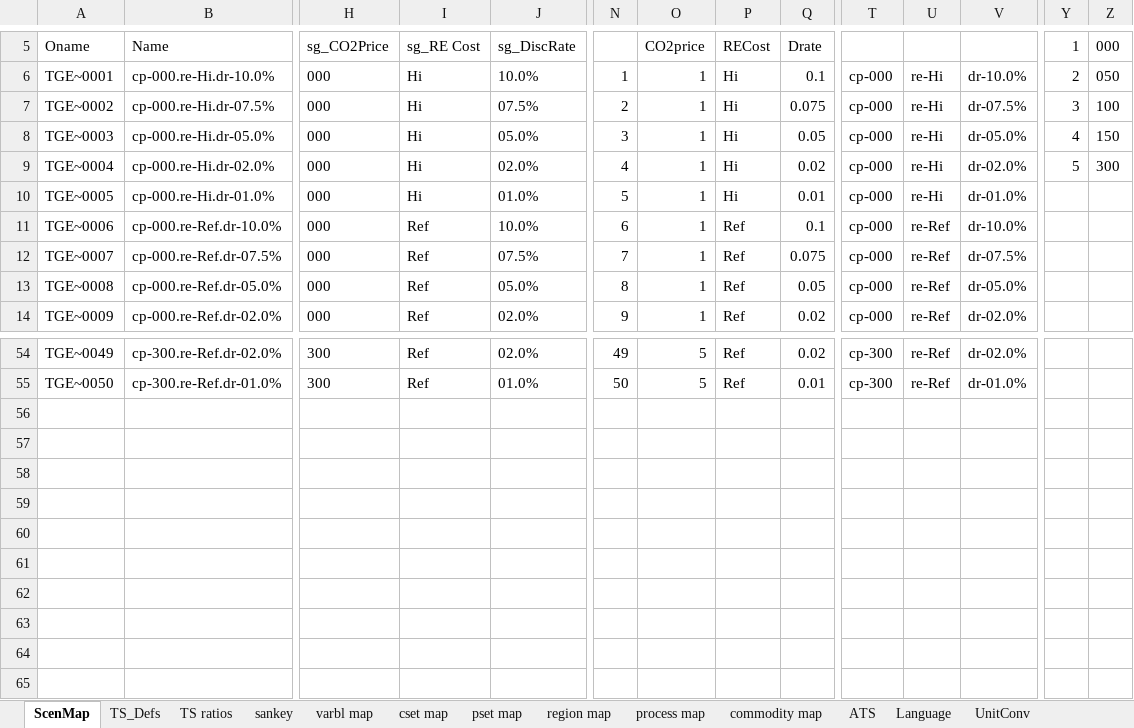
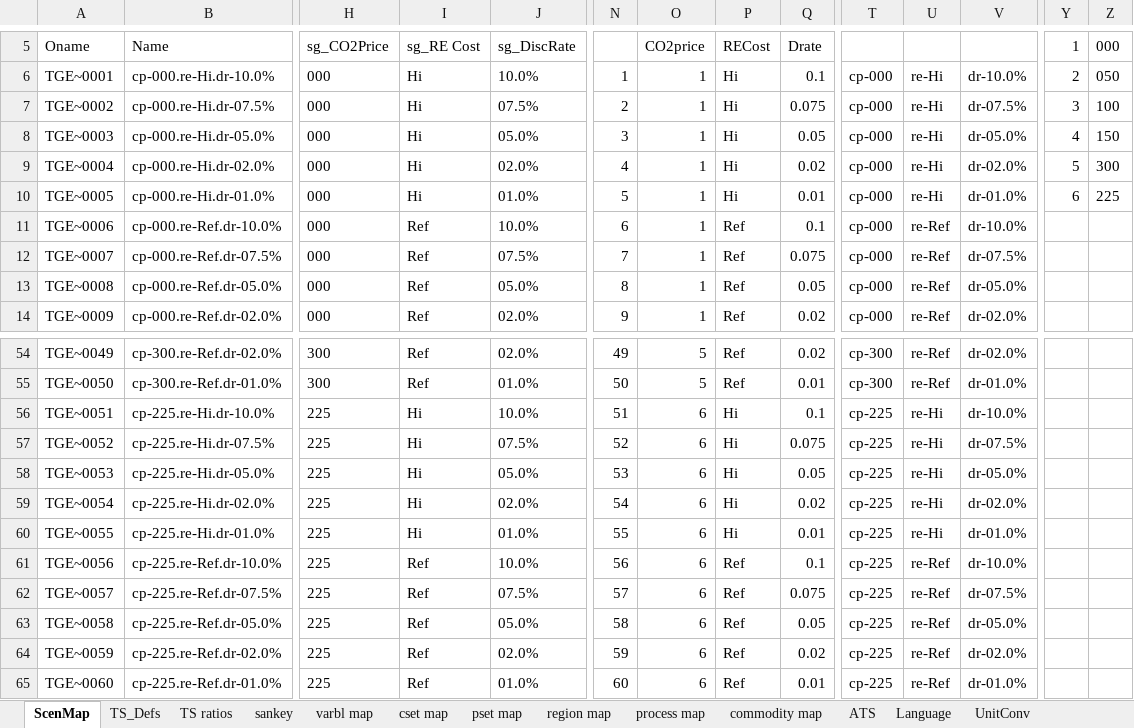
Before and after one commit to akanudia/TIMES-GEO, an Excel workbook: ReportDefs-TIMES-GEO.xlsx, sheet ScenMap, drawn as a sheet; only a part is shown, gaps mark what is left out; values as stored, in another font and other column widths than the file's, no borders; rows hold the shown columns only; the diff names each change by its address in the sheet, - before the commit and + after, or states it on an @@ line.

```diff
--- a/ReportDefs-TIMES-GEO.xlsx (sheet ScenMap)
+++ b/ReportDefs-TIMES-GEO.xlsx (sheet ScenMap)
-Y10 (1): (empty)
+Y10 (1): 6
-Z10 (000): (empty)
+Z10 (000): 225
+row 56: TGE~0051 | cp-225.re-Hi.dr-10.0% | 225 | Hi | 10.0% | 51 | 6 | Hi | 0.1 | cp-225 | re-Hi | dr-10.0%
+row 57: TGE~0052 | cp-225.re-Hi.dr-07.5% | 225 | Hi | 07.5% | 52 | 6 | Hi | 0.075 | cp-225 | re-Hi | dr-07.5%
+row 58: TGE~0053 | cp-225.re-Hi.dr-05.0% | 225 | Hi | 05.0% | 53 | 6 | Hi | 0.05 | cp-225 | re-Hi | dr-05.0%
+row 59: TGE~0054 | cp-225.re-Hi.dr-02.0% | 225 | Hi | 02.0% | 54 | 6 | Hi | 0.02 | cp-225 | re-Hi | dr-02.0%
+row 60: TGE~0055 | cp-225.re-Hi.dr-01.0% | 225 | Hi | 01.0% | 55 | 6 | Hi | 0.01 | cp-225 | re-Hi | dr-01.0%
+row 61: TGE~0056 | cp-225.re-Ref.dr-10.0% | 225 | Ref | 10.0% | 56 | 6 | Ref | 0.1 | cp-225 | re-Ref | dr-10.0%
+row 62: TGE~0057 | cp-225.re-Ref.dr-07.5% | 225 | Ref | 07.5% | 57 | 6 | Ref | 0.075 | cp-225 | re-Ref | dr-07.5%
+row 63: TGE~0058 | cp-225.re-Ref.dr-05.0% | 225 | Ref | 05.0% | 58 | 6 | Ref | 0.05 | cp-225 | re-Ref | dr-05.0%
+row 64: TGE~0059 | cp-225.re-Ref.dr-02.0% | 225 | Ref | 02.0% | 59 | 6 | Ref | 0.02 | cp-225 | re-Ref | dr-02.0%
+row 65: TGE~0060 | cp-225.re-Ref.dr-01.0% | 225 | Ref | 01.0% | 60 | 6 | Ref | 0.01 | cp-225 | re-Ref | dr-01.0%
```
Also changed, not shown: SuppXls/Scen_Par-Sensitivities.xlsx.
